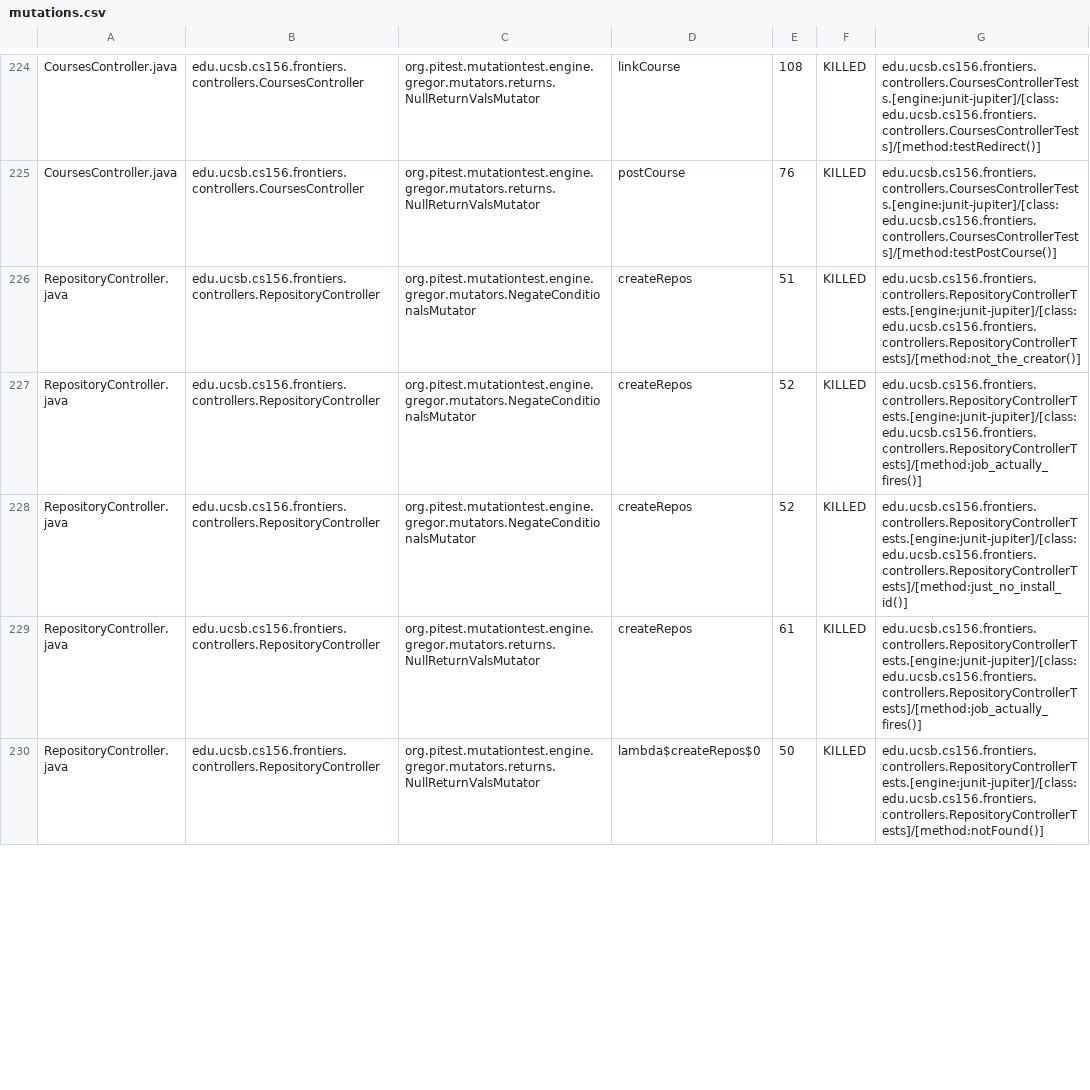
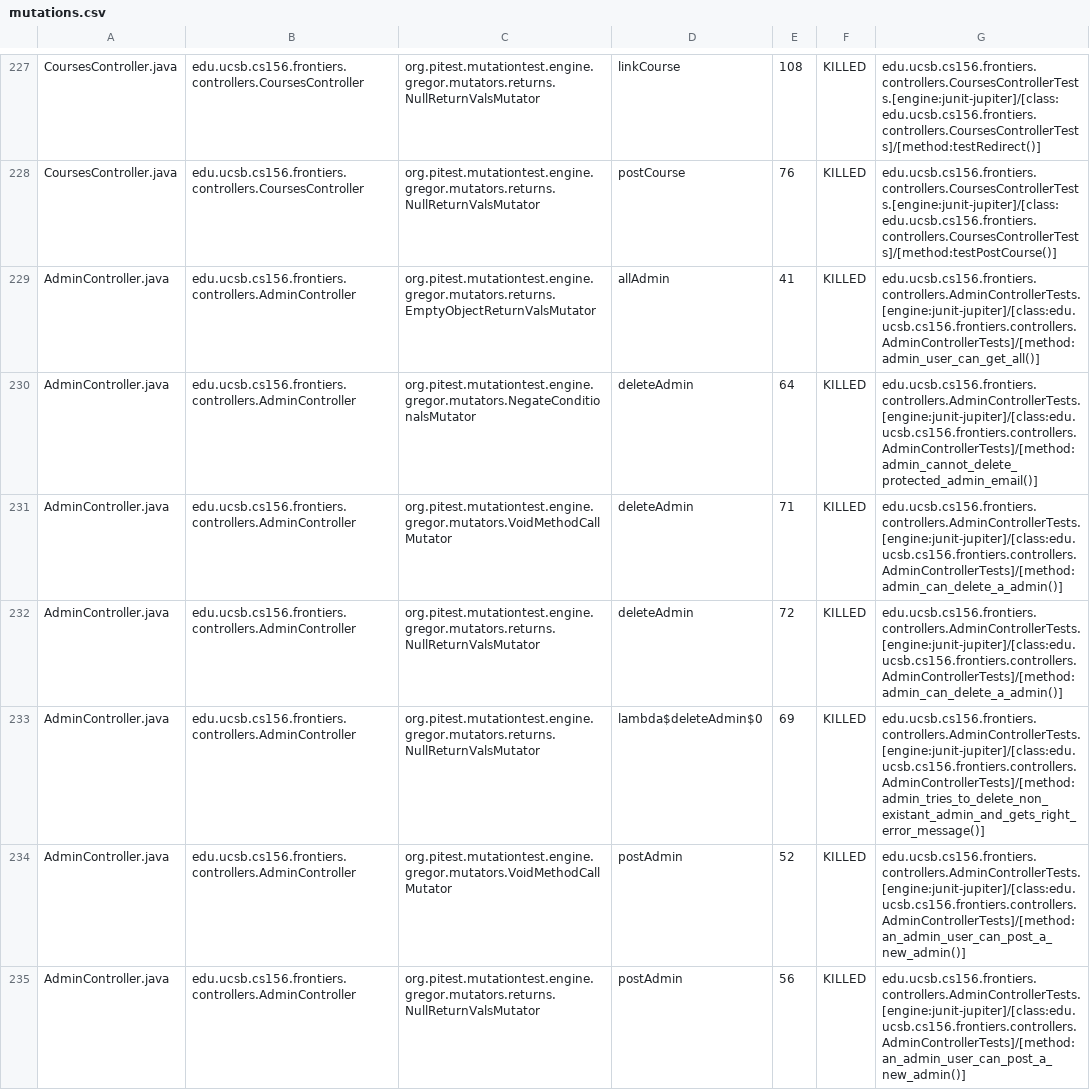
Before and after one commit to ucsb-cs156-s25/proj-frontiers-s25-09, a CSV file: prs/27/pitest/mutations.csv, drawn as a sheet; only a part is shown, gaps mark what is left out; the shorter side is filled out with more unchanged rows; the diff covers the shown part only; the diff names each change by its address in the sheet, - before the commit and + after, or states it on an @@ line.

Commit message:
Deploying to gh-pages from @ ucsb-cs156-s25/proj-frontiers-s25-09@a1566e4eb2d1a63d759550e5787e6336ce3fa868 🚀

```diff
--- a/prs/27/pitest/mutations.csv
+++ b/prs/27/pitest/mutations.csv
+row 229: AdminController.java | edu.ucsb.cs156.frontiers.controllers.AdminController | org.pitest.mutationtest.engine.gregor.mutators.returns.EmptyObjectReturnValsMutator | allAdmin | 41 | KILLED | edu.ucsb.cs156.frontiers.controllers.AdminControllerTests.[engine:junit-jupiter]/[class:edu.ucsb.cs156.frontiers.controllers.AdminControllerTests]/[method:admin_user_can_get_all()]
+row 230: AdminController.java | edu.ucsb.cs156.frontiers.controllers.AdminController | org.pitest.mutationtest.engine.gregor.mutators.NegateConditionalsMutator | deleteAdmin | 64 | KILLED | edu.ucsb.cs156.frontiers.controllers.AdminControllerTests.[engine:junit-jupiter]/[class:edu.ucsb.cs156.frontiers.controllers.AdminControllerTests]/[method:admin_cannot_delete_protected_admin_email()]
+row 231: AdminController.java | edu.ucsb.cs156.frontiers.controllers.AdminController | org.pitest.mutationtest.engine.gregor.mutators.VoidMethodCallMutator | deleteAdmin | 71 | KILLED | edu.ucsb.cs156.frontiers.controllers.AdminControllerTests.[engine:junit-jupiter]/[class:edu.ucsb.cs156.frontiers.controllers.AdminControllerTests]/[method:admin_can_delete_a_admin()]
+row 232: AdminController.java | edu.ucsb.cs156.frontiers.controllers.AdminController | org.pitest.mutationtest.engine.gregor.mutators.returns.NullReturnValsMutator | deleteAdmin | 72 | KILLED | edu.ucsb.cs156.frontiers.controllers.AdminControllerTests.[engine:junit-jupiter]/[class:edu.ucsb.cs156.frontiers.controllers.AdminControllerTests]/[method:admin_can_delete_a_admin()]
+row 233: AdminController.java | edu.ucsb.cs156.frontiers.controllers.AdminController | org.pitest.mutationtest.engine.gregor.mutators.returns.NullReturnValsMutator | lambda$deleteAdmin$0 | 69 | KILLED | edu.ucsb.cs156.frontiers.controllers.AdminControllerTests.[engine:junit-jupiter]/[class:edu.ucsb.cs156.frontiers.controllers.AdminControllerTests]/[method:admin_tries_to_delete_non_existant_admin_and_gets_right_error_message()]
+row 234: AdminController.java | edu.ucsb.cs156.frontiers.controllers.AdminController | org.pitest.mutationtest.engine.gregor.mutators.VoidMethodCallMutator | postAdmin | 52 | KILLED | edu.ucsb.cs156.frontiers.controllers.AdminControllerTests.[engine:junit-jupiter]/[class:edu.ucsb.cs156.frontiers.controllers.AdminControllerTests]/[method:an_admin_user_can_post_a_new_admin()]
+row 235: AdminController.java | edu.ucsb.cs156.frontiers.controllers.AdminController | org.pitest.mutationtest.engine.gregor.mutators.returns.NullReturnValsMutator | postAdmin | 56 | KILLED | edu.ucsb.cs156.frontiers.controllers.AdminControllerTests.[engine:junit-jupiter]/[class:edu.ucsb.cs156.frontiers.controllers.AdminControllerTests]/[method:an_admin_user_can_post_a_new_admin()]
```
Also changed, not shown: 5 added rows, 1 removed row and 4 moved rows elsewhere in this file, 33 other files.
